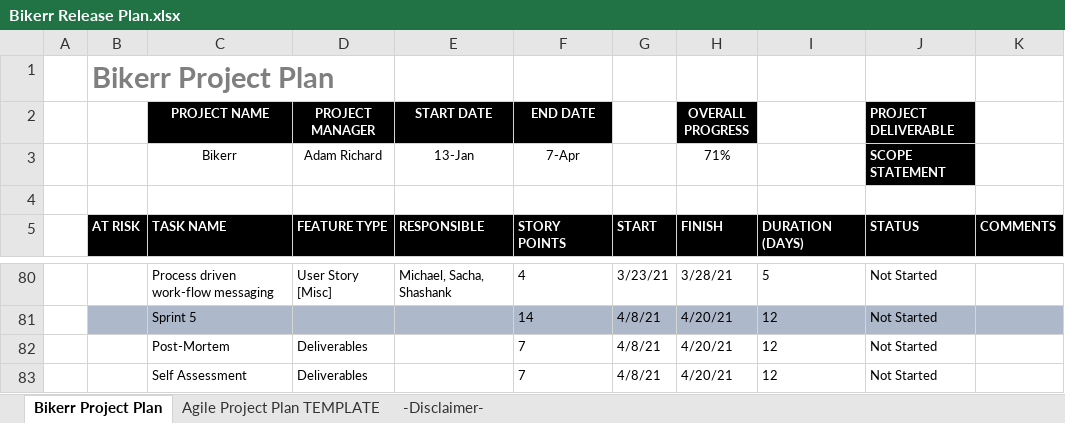
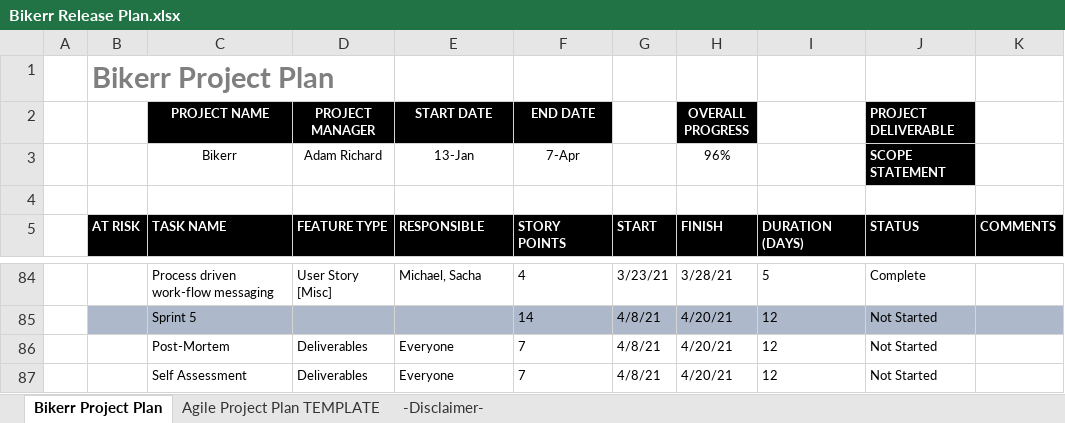
Before and after one commit to shash3/SOEN390-team14, an Excel workbook: Documentation/Bikerr Release Plan.xlsx, sheet Bikerr Project Plan, drawn as a sheet; only a part is shown, gaps mark what is left out; values as stored, in another font and other column widths than the file's, no borders; charts and pictures not drawn; addresses are those after the commit; the diff covers the shown part only; the diff names each change by its address in the sheet, - before the commit and + after, or states it on an @@ line.

```diff
--- a/Documentation/Bikerr Release Plan.xlsx (sheet Bikerr Project Plan)
+++ b/Documentation/Bikerr Release Plan.xlsx (sheet Bikerr Project Plan)
-H3 (OVERALL PROGRESS): 71%
+H3 (OVERALL PROGRESS): 96%
-E84 (START DATE): Michael, Sacha, Shashank
+E84 (START DATE): Michael, Sacha
-J84 (PROJECT DELIVERABLE): Not Started
+J84 (PROJECT DELIVERABLE): Complete
-E86:E87 (START DATE): (empty)
+E86:E87 (START DATE): Everyone
```
Also changed, not shown: 5 added rows, 1 removed row and 50 edited cells elsewhere in this sheet, formulas that keep their value, charts or pictures, Documentation/BIKERR Risk Tracking Spreadsheet.xlsx, Documentation/Defect Tracking Report.xlsx, 10 other files.
